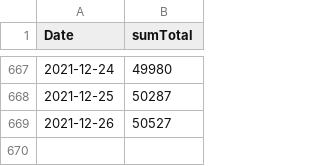
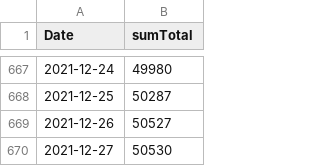
Before and after one commit to maradan29/coronaFR, a CSV file: total_cas_new.csv, drawn as a sheet; only a part is shown, gaps mark what is left out; the diff names each change by its address in the sheet, - before the commit and + after, or states it on an @@ line.

```diff
--- a/total_cas_new.csv
+++ b/total_cas_new.csv
+row 670: 2021-12-27 | 50530
```
Also changed, not shown: cas_new.csv, suisse.csv.
